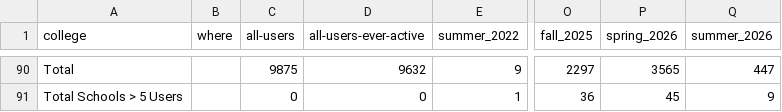
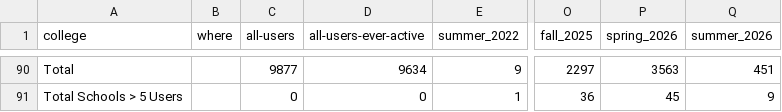
Before and after one commit to sean-morris/cloudbank-pilot-hub-users, a CSV file: users.csv, drawn as a sheet; only a part is shown, gaps mark what is left out; the diff covers the shown part only; the diff names each change by its address in the sheet, - before the commit and + after, or states it on an @@ line.

```diff
--- a/users.csv
+++ b/users.csv
-C90 (all-users): 9875
+C90 (all-users): 9877
-D90 (all-users-ever-active): 9632
+D90 (all-users-ever-active): 9634
-P90 (spring_2026): 3565
+P90 (spring_2026): 3563
-Q90 (summer_2026): 447
+Q90 (summer_2026): 451
```
Also changed, not shown: 2 added rows, 2 removed rows, 46 moved rows and 5 edited cells elsewhere in this file, otter_standalone_use.csv, 1 other file.
